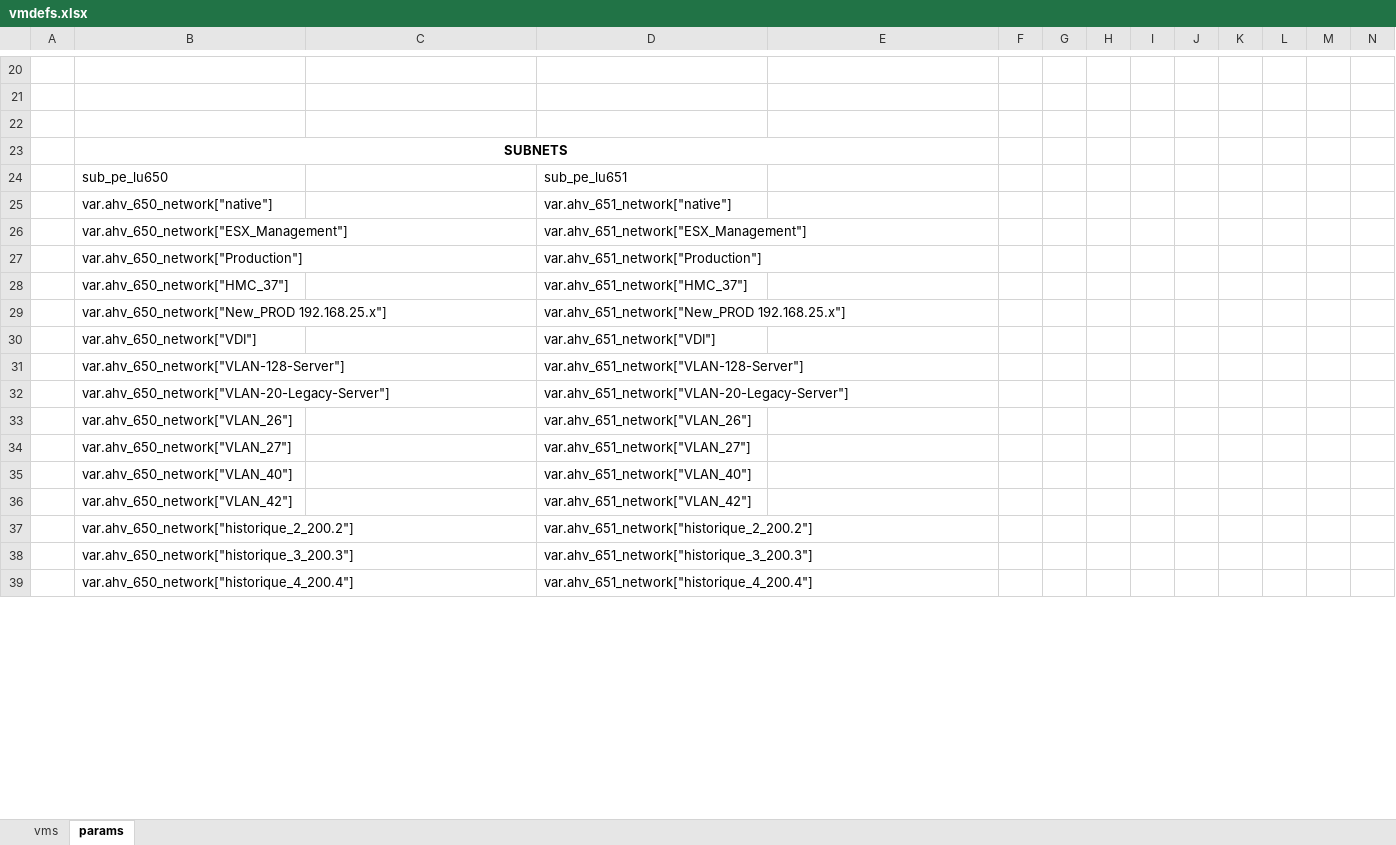
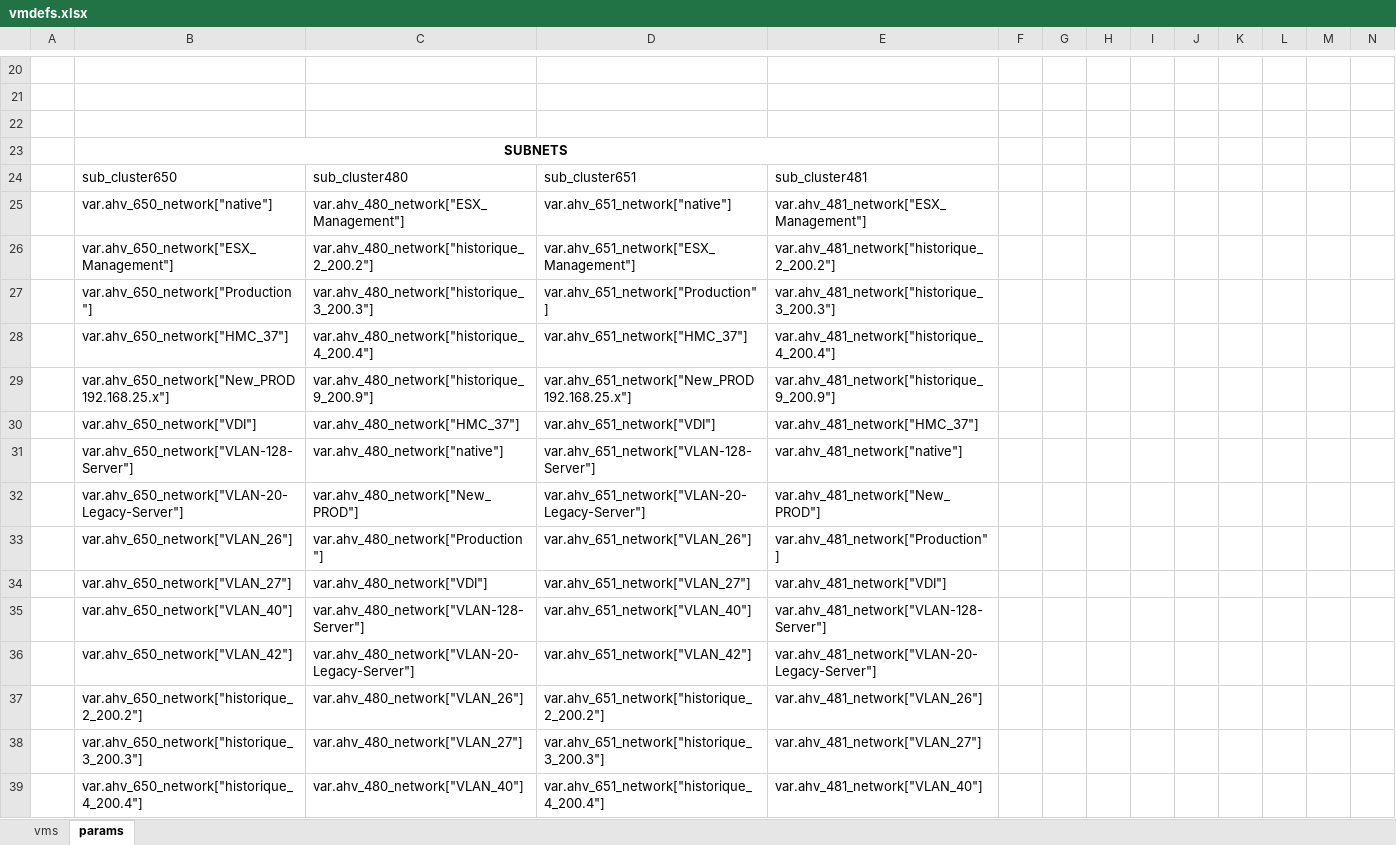
Before and after one commit to steve3535/terraform, an Excel workbook: vmdefs.xlsx, sheet params, drawn as a sheet; only a part is shown, gaps mark what is left out; values as stored, in another font and other column widths than the file's, no borders; removed rows and columns are numbered as before the commit, all else as after; rows hold the shown columns only; the diff covers the shown part only; the diff names each change by its address in the sheet, - before the commit and + after, or states it on an @@ line.

```diff
--- a/vmdefs.xlsx (sheet params)
+++ b/vmdefs.xlsx (sheet params)
-row 24:  | sub_pe_lu650 |  | sub_pe_lu651
+row 24:  | sub_cluster650 | sub_cluster480 | sub_cluster651 | sub_cluster481
-C25: (empty)
+C25: var.ahv_480_network["ESX_Management"]
-E25: (empty)
+E25: var.ahv_481_network["ESX_Management"]
-C26: (empty)
+C26: var.ahv_480_network["historique_2_200.2"]
-E26: (empty)
+E26: var.ahv_481_network["historique_2_200.2"]
-C27: (empty)
+C27: var.ahv_480_network["historique_3_200.3"]
-E27: (empty)
+E27: var.ahv_481_network["historique_3_200.3"]
-C28: (empty)
+C28: var.ahv_480_network["historique_4_200.4"]
-E28: (empty)
+E28: var.ahv_481_network["historique_4_200.4"]
-C29: (empty)
+C29: var.ahv_480_network["historique_9_200.9"]
-E29: (empty)
+E29: var.ahv_481_network["historique_9_200.9"]
-C30: (empty)
+C30: var.ahv_480_network["HMC_37"]
-E30: (empty)
+E30: var.ahv_481_network["HMC_37"]
-C31: (empty)
+C31: var.ahv_480_network["native"]
-E31: (empty)
+E31: var.ahv_481_network["native"]
-C32: (empty)
+C32: var.ahv_480_network["New_PROD"]
-E32: (empty)
+E32: var.ahv_481_network["New_PROD"]
-C33: (empty)
+C33: var.ahv_480_network["Production"]
-E33: (empty)
+E33: var.ahv_481_network["Production"]
-C34: (empty)
+C34: var.ahv_480_network["VDI"]
-E34: (empty)
+E34: var.ahv_481_network["VDI"]
-C35: (empty)
+C35: var.ahv_480_network["VLAN-128-Server"]
-E35: (empty)
+E35: var.ahv_481_network["VLAN-128-Server"]
-C36: (empty)
+C36: var.ahv_480_network["VLAN-20-Legacy-Server"]
-E36: (empty)
+E36: var.ahv_481_network["VLAN-20-Legacy-Server"]
-C37: (empty)
+C37: var.ahv_480_network["VLAN_26"]
-E37: (empty)
+E37: var.ahv_481_network["VLAN_26"]
-C38: (empty)
+C38: var.ahv_480_network["VLAN_27"]
-E38: (empty)
+E38: var.ahv_481_network["VLAN_27"]
-C39: (empty)
+C39: var.ahv_480_network["VLAN_40"]
-E39: (empty)
+E39: var.ahv_481_network["VLAN_40"]
```
Also changed, not shown: 3 added rows, 3 removed rows and 36 edited cells elsewhere in this sheet, sheet vms, 3 other files.
